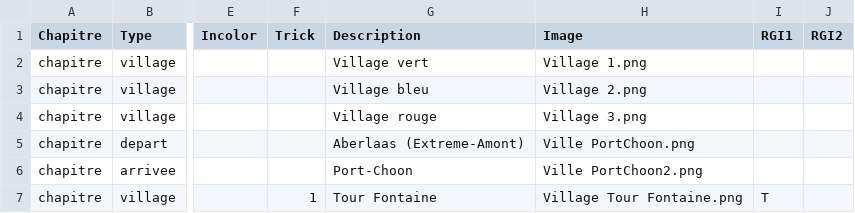
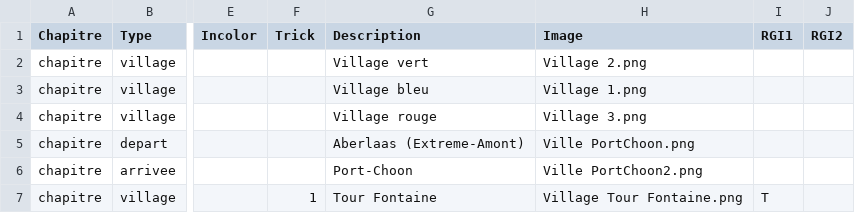
Before and after one commit to davidoliviersaban/windwalkers-cardgame, a CSV file: src/resources/land_cards.csv, drawn as a sheet; only a part is shown, gaps mark what is left out; the diff names each change by its address in the sheet, - before the commit and + after, or states it on an @@ line.

Commit message:
Village vert and green in the proper order

```diff
--- a/src/resources/land_cards.csv
+++ b/src/resources/land_cards.csv
-H2 (Image): Village 1.png
+H2 (Image): Village 2.png
-H3 (Image): Village 2.png
+H3 (Image): Village 1.png
```
